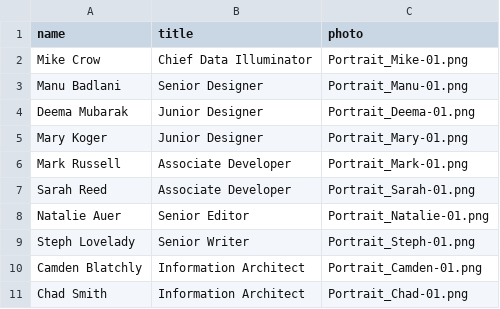
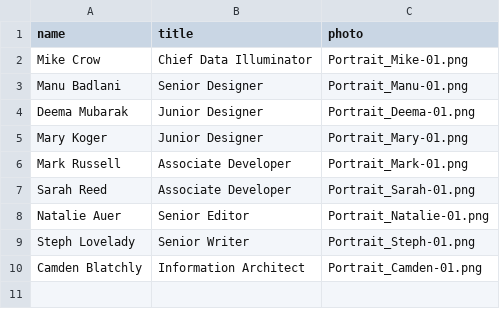
Before and after one commit to crow-insight/crow-insight.github.io, a CSV file: assets/data/staff.csv, drawn as a sheet.

Commit message:
removed Chad

```diff
--- a/assets/data/staff.csv
+++ b/assets/data/staff.csv
@@ -10,2 +10 @@ Steph Lovelady,Senior Writer,Portrait_Steph-01.png
 Camden Blatchly,Information Architect,Portrait_Camden-01.png
-Chad Smith,Information Architect,Portrait_Chad-01.png
```
